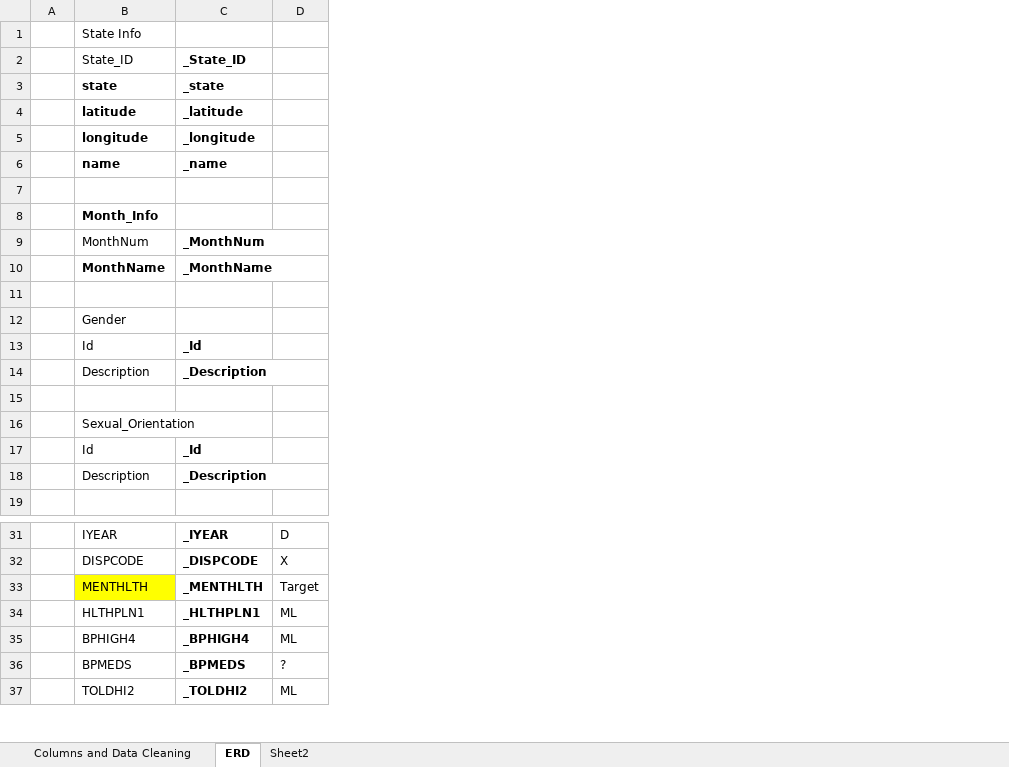
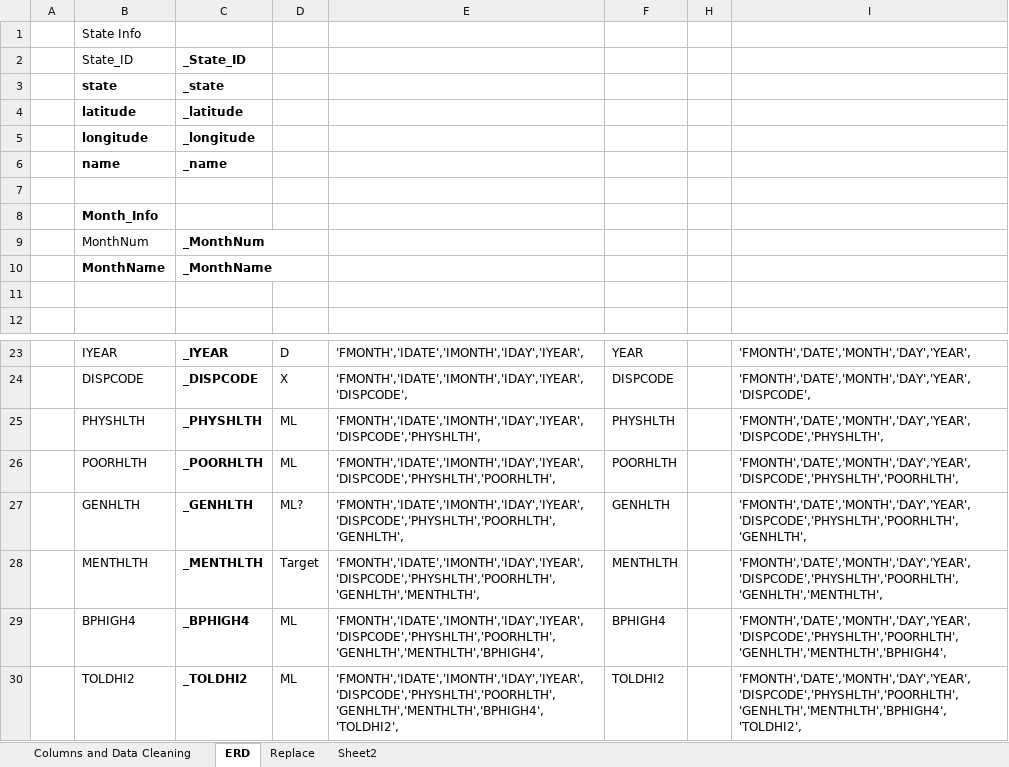
Before and after one commit to UC-Healthcare/Healthcare_Analysis, an Excel workbook: data/DB_HealthCare/2015_Survey_Columns.xlsx, sheet ERD, drawn as a sheet; only a part is shown, gaps mark what is left out; values as stored, in another font and other column widths than the file's, no borders; removed rows and columns are numbered as before the commit, all else as after; the diff covers the shown part only; the diff names each change by its address in the sheet, - before the commit and + after, or states it on an @@ line.

```diff
--- a/data/DB_HealthCare/2015_Survey_Columns.xlsx (sheet ERD)
+++ b/data/DB_HealthCare/2015_Survey_Columns.xlsx (sheet ERD)
+sheet tab: Replace
+column E, rows 23-24: 'FMONTH','IDATE','IMONTH','IDAY','IYEAR', | 'FMONTH','IDATE','IMONTH','IDAY','IYEAR','DISPCODE',; rows 28-30: 'FMONTH','IDATE','IMONTH','IDAY','IYEAR','DISPCODE','PHYSHLTH','POORHLTH','GENHLTH','MENTHLTH', | 'FMONTH','IDATE','IMONTH','IDAY','IYEAR','DISPCODE','PHYSHLTH','POORHLTH','GENHLTH','MENTHLTH','BPHIGH4', | 'FMONTH','IDATE','IMONTH','IDAY','IYEAR','DISPCODE','PHYSHLTH','POORHLTH','GENHLTH','MENTHLTH','BPHIGH4','TOLDHI2',
+column F, rows 23-24: YEAR | DISPCODE; rows 28-30: MENTHLTH | BPHIGH4 | TOLDHI2
+column H, empty
+column I, rows 23-24: 'FMONTH','DATE','MONTH','DAY','YEAR', | 'FMONTH','DATE','MONTH','DAY','YEAR','DISPCODE',; rows 28-30: 'FMONTH','DATE','MONTH','DAY','YEAR','DISPCODE','PHYSHLTH','POORHLTH','GENHLTH','MENTHLTH', | 'FMONTH','DATE','MONTH','DAY','YEAR','DISPCODE','PHYSHLTH','POORHLTH','GENHLTH','MENTHLTH','BPHIGH4', | 'FMONTH','DATE','MONTH','DAY','YEAR','DISPCODE','PHYSHLTH','POORHLTH','GENHLTH','MENTHLTH','BPHIGH4','TOLDHI2',
-row 12:  | Gender
-row 13:  | Id | _Id
-row 14:  | Description | _Description
-row 15: (empty)
-row 16:  | Sexual_Orientation
-row 17:  | Id | _Id
-row 18:  | Description | _Description
+row 25:  | PHYSHLTH | _PHYSHLTH | ML | 'FMONTH','IDATE','IMONTH','IDAY','IYEAR','DISPCODE','PHYSHLTH', | PHYSHLTH |  | 'FMONTH','DATE','MONTH','DAY','YEAR','DISPCODE','PHYSHLTH',
+row 26:  | POORHLTH | _POORHLTH | ML | 'FMONTH','IDATE','IMONTH','IDAY','IYEAR','DISPCODE','PHYSHLTH','POORHLTH', | POORHLTH |  | 'FMONTH','DATE','MONTH','DAY','YEAR','DISPCODE','PHYSHLTH','POORHLTH',
+row 27:  | GENHLTH | _GENHLTH | ML? | 'FMONTH','IDATE','IMONTH','IDAY','IYEAR','DISPCODE','PHYSHLTH','POORHLTH','GENHLTH', | GENHLTH |  | 'FMONTH','DATE','MONTH','DAY','YEAR','DISPCODE','PHYSHLTH','POORHLTH','GENHLTH',
-B28 fill: #FFFF00
+B28 fill: none
-row 34:  | HLTHPLN1 | _HLTHPLN1 | ML
-row 36:  | BPMEDS | _BPMEDS | ?
```
Also changed, not shown: 75 added rows, 20 removed rows, 4 edited cells and cell formats elsewhere in this sheet, sheet Columns and Data Cleaning, formulas that keep their value, 12 other files.
